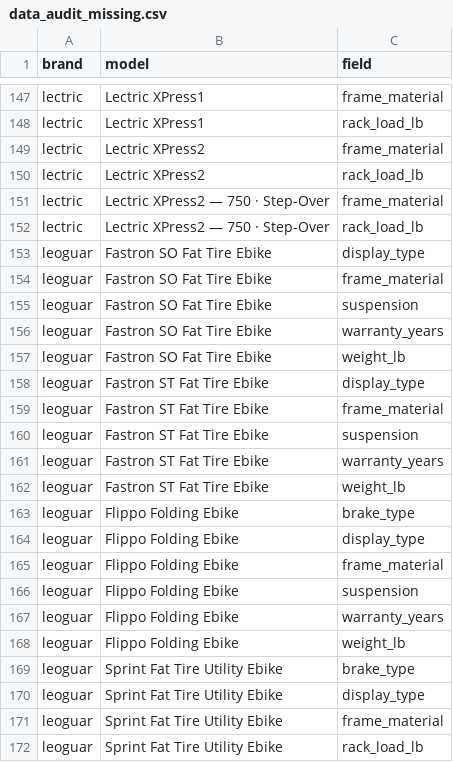
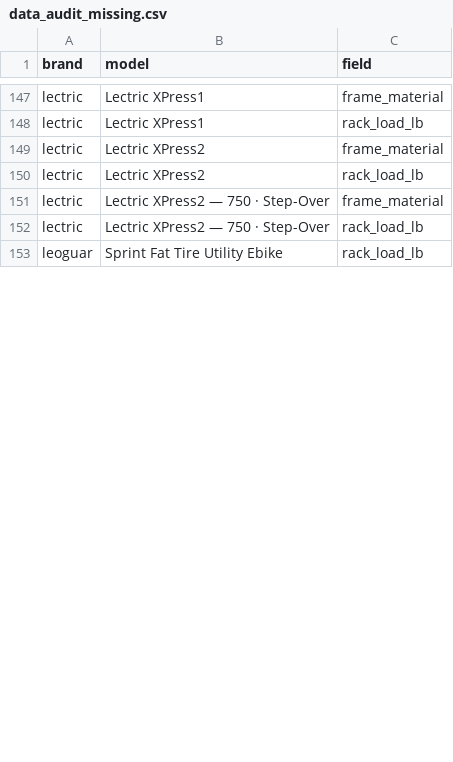
Before and after one commit to bblashill221-pixel/ebike-compare, a CSV file: data/current/data_audit_missing.csv, drawn as a sheet; only a part is shown, gaps mark what is left out; the diff covers the shown part only; the diff names each change by its address in the sheet, - before the commit and + after, or states it on an @@ line.

```diff
--- a/data/current/data_audit_missing.csv
+++ b/data/current/data_audit_missing.csv
-row 153: leoguar | Fastron SO Fat Tire Ebike | display_type
-row 154: leoguar | Fastron SO Fat Tire Ebike | frame_material
-row 155: leoguar | Fastron SO Fat Tire Ebike | suspension
-row 156: leoguar | Fastron SO Fat Tire Ebike | warranty_years
-row 157: leoguar | Fastron SO Fat Tire Ebike | weight_lb
-row 158: leoguar | Fastron ST Fat Tire Ebike | display_type
-row 159: leoguar | Fastron ST Fat Tire Ebike | frame_material
-row 160: leoguar | Fastron ST Fat Tire Ebike | suspension
-row 161: leoguar | Fastron ST Fat Tire Ebike | warranty_years
-row 162: leoguar | Fastron ST Fat Tire Ebike | weight_lb
-row 163: leoguar | Flippo Folding Ebike | brake_type
-row 164: leoguar | Flippo Folding Ebike | display_type
-row 165: leoguar | Flippo Folding Ebike | frame_material
-row 166: leoguar | Flippo Folding Ebike | suspension
-row 167: leoguar | Flippo Folding Ebike | warranty_years
-row 168: leoguar | Flippo Folding Ebike | weight_lb
-row 169: leoguar | Sprint Fat Tire Utility Ebike | brake_type
-row 170: leoguar | Sprint Fat Tire Utility Ebike | display_type
-row 171: leoguar | Sprint Fat Tire Utility Ebike | frame_material
```
Also changed, not shown: 17 removed rows and 1 edited cell elsewhere in this file, 6 other files.
